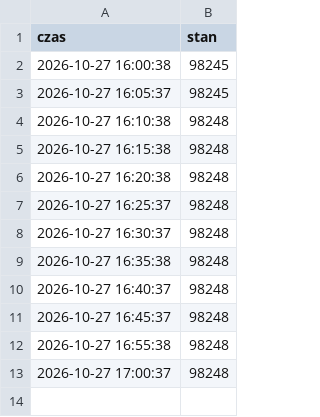
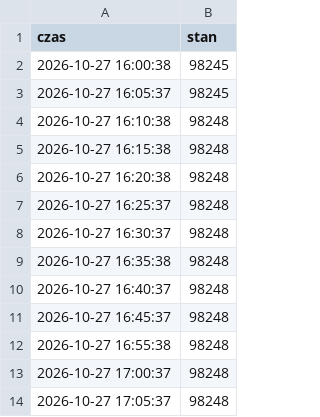
Before and after one commit to witoldaksamit-ui/licznik_gazu, a CSV file: historia_24h.csv, drawn as a sheet.

```diff
--- a/historia_24h.csv
+++ b/historia_24h.csv
@@ -13 +13,2 @@ czas,stan
 2026-10-27 17:00:37,98248
+2026-10-27 17:05:37,98248
```
Also changed, not shown: 3 other files.
